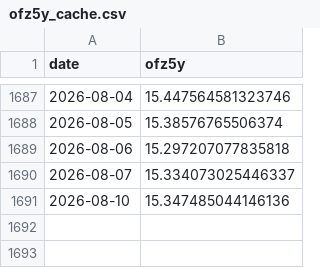
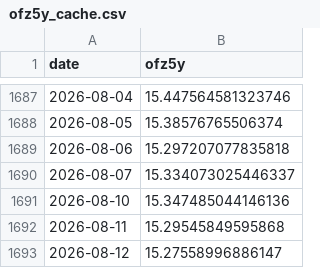
Before and after one commit to annagirfanova742/imoex-dashboard, a CSV file: data/ofz5y_cache.csv, drawn as a sheet; only a part is shown, gaps mark what is left out; the diff names each change by its address in the sheet, - before the commit and + after, or states it on an @@ line.

```diff
--- a/data/ofz5y_cache.csv
+++ b/data/ofz5y_cache.csv
+row 1692: 2026-08-11 | 15.29545849595868
+row 1693: 2026-08-12 | 15.27558996886147
```
Also changed, not shown: data/brent_moex_raw.csv, data/cnyrub_moex.csv, 4 other files.
